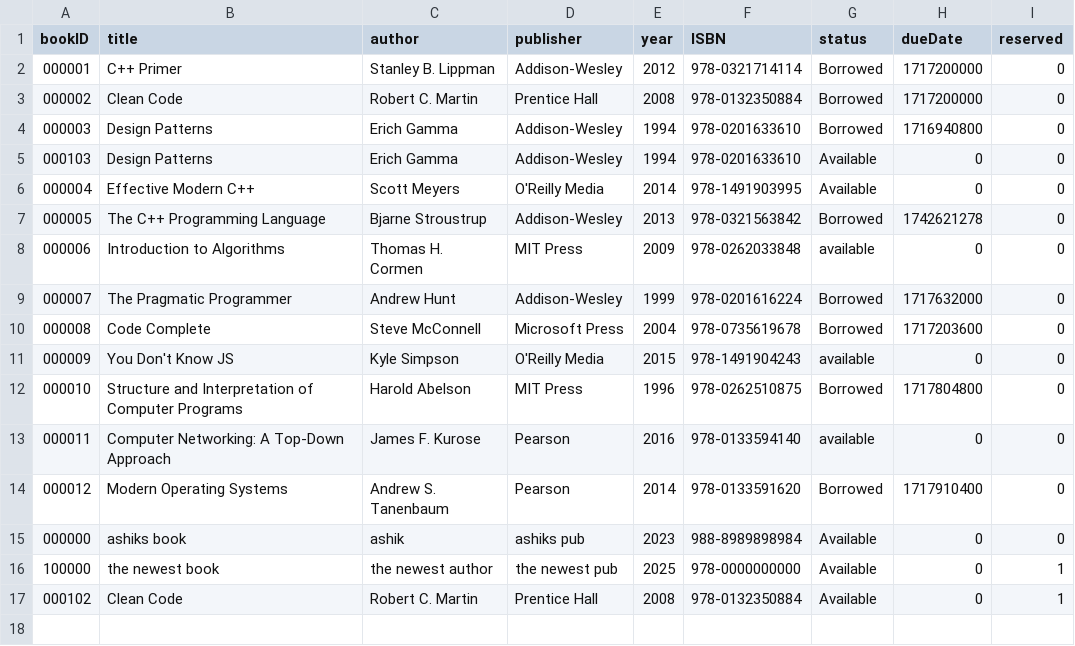
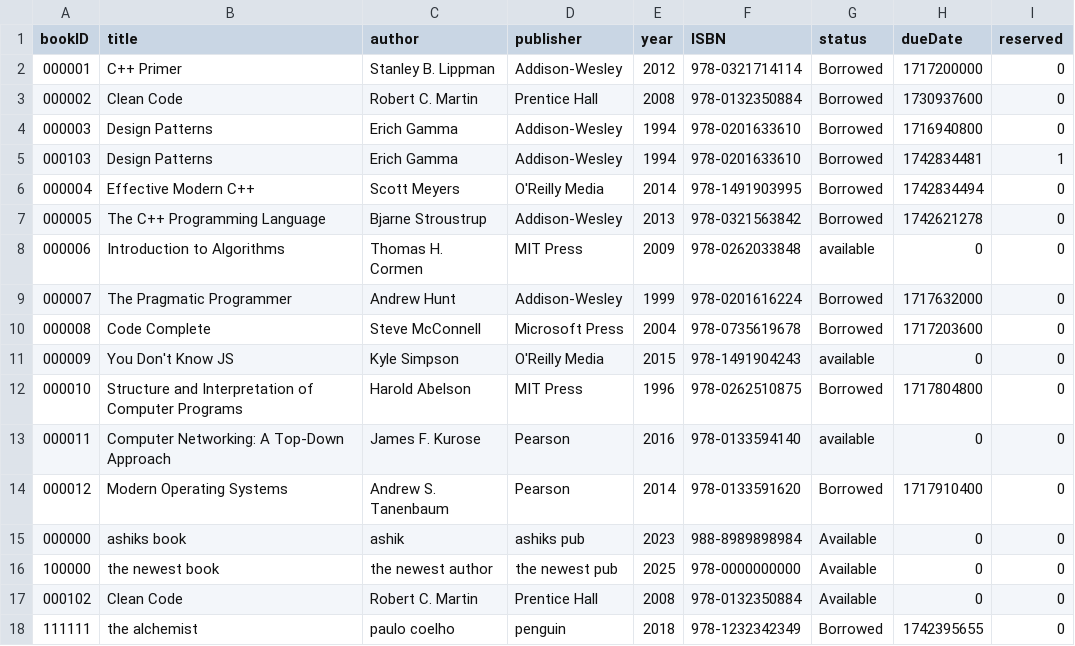
Before and after one commit to ashik0204/CS253_LMS, a CSV file: data/books.csv, drawn as a sheet.

```diff
--- a/data/books.csv
+++ b/data/books.csv
@@ -2,6 +2,6 @@ bookID,title,author,publisher,year,ISBN,status,dueDate,reserved
 000001,C++ Primer,Stanley B. Lippman,Addison-Wesley,2012,978-0321714114,Borrowed,1717200000,0
-000002,Clean Code,Robert C. Martin,Prentice Hall,2008,978-0132350884,Borrowed,1717200000,0
+000002,Clean Code,Robert C. Martin,Prentice Hall,2008,978-0132350884,Borrowed,1730937600,0
 000003,Design Patterns,Erich Gamma,Addison-Wesley,1994,978-0201633610,Borrowed,1716940800,0
-000103,Design Patterns,Erich Gamma,Addison-Wesley,1994,978-0201633610,Available,0,0
-000004,Effective Modern C++,Scott Meyers,O'Reilly Media,2014,978-1491903995,Available,0,0
+000103,Design Patterns,Erich Gamma,Addison-Wesley,1994,978-0201633610,Borrowed,1742834481,1
+000004,Effective Modern C++,Scott Meyers,O'Reilly Media,2014,978-1491903995,Borrowed,1742834494,0
 000005,The C++ Programming Language,Bjarne Stroustrup,Addison-Wesley,2013,978-0321563842,Borrowed,1742621278,0
@@ -15,3 +15,4 @@ bookID,title,author,publisher,year,ISBN,status,dueDate,reserved
 000000,ashiks book,ashik,ashiks pub,2023,988-8989898984,Available,0,0
-100000,the newest book,the newest author,the newest pub,2025,978-0000000000,Available,0,1
-000102,Clean Code,Robert C. Martin,Prentice Hall,2008,978-0132350884,Available,0,1
+100000,the newest book,the newest author,the newest pub,2025,978-0000000000,Available,0,0
+000102,Clean Code,Robert C. Martin,Prentice Hall,2008,978-0132350884,Available,0,0
+111111,the alchemist,paulo coelho,penguin,2018,978-1232342349,Borrowed,1742395655,0
```
Also changed, not shown: data/accounts.csv, data/users.csv, 19 other files.
